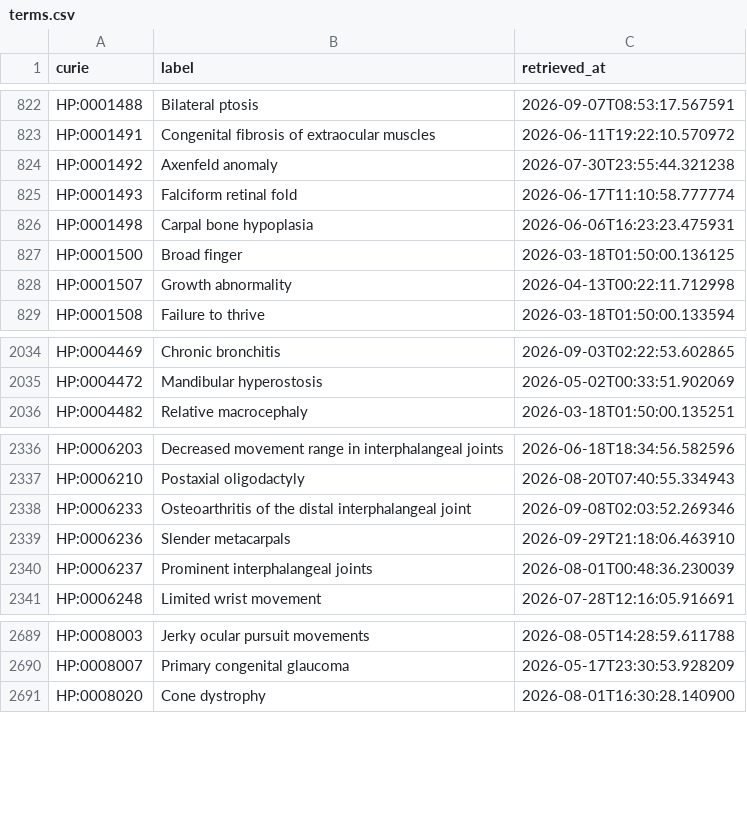
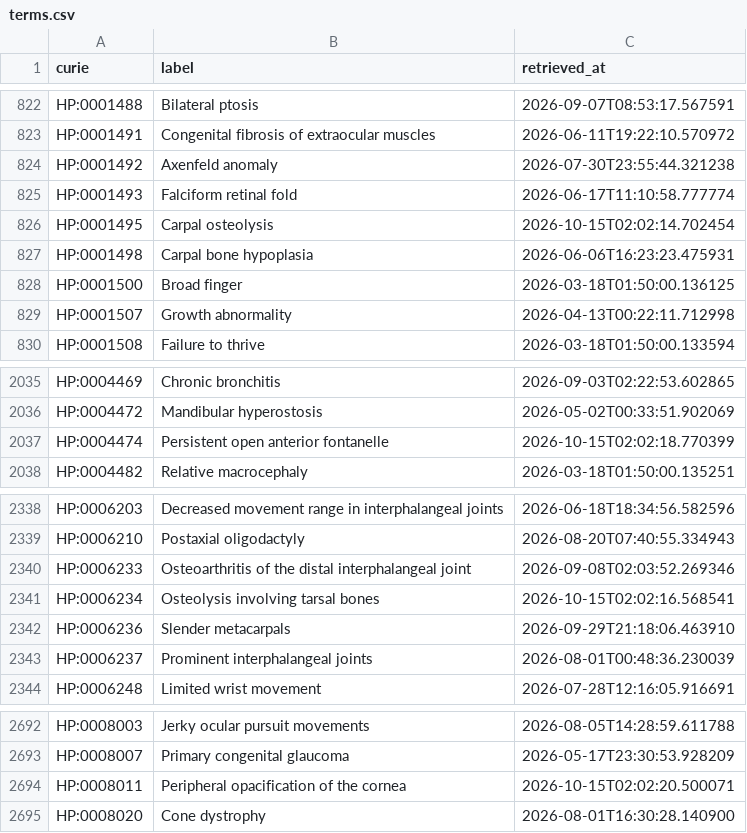
Before and after one commit to AnastasiyaKuznetsova/dismech, a CSV file: cache/hp/terms.csv, drawn as a sheet; only a part is shown, gaps mark what is left out; the diff names each change by its address in the sheet, - before the commit and + after, or states it on an @@ line.

```diff
--- a/cache/hp/terms.csv
+++ b/cache/hp/terms.csv
+row 826: HP:0001495 | Carpal osteolysis | 2026-10-15T02:02:14.702454
+row 2037: HP:0004474 | Persistent open anterior fontanelle | 2026-10-15T02:02:18.770399
+row 2341: HP:0006234 | Osteolysis involving tarsal bones | 2026-10-15T02:02:16.568541
+row 2694: HP:0008011 | Peripheral opacification of the cornea | 2026-10-15T02:02:20.500071
```
Also changed, not shown: cache/enums/anatomicalentityterm_c7eab8227a65.csv, cache/enums/phenotypeterm_939f99dde0f5.csv, 24 other files.
